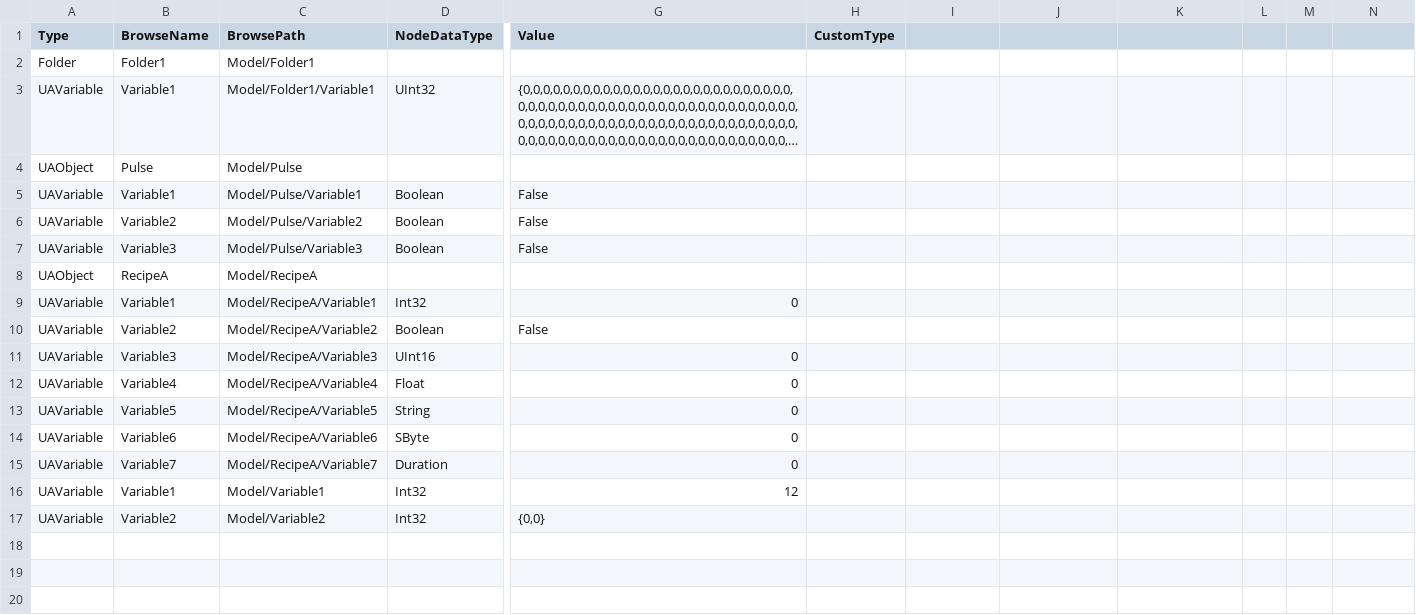
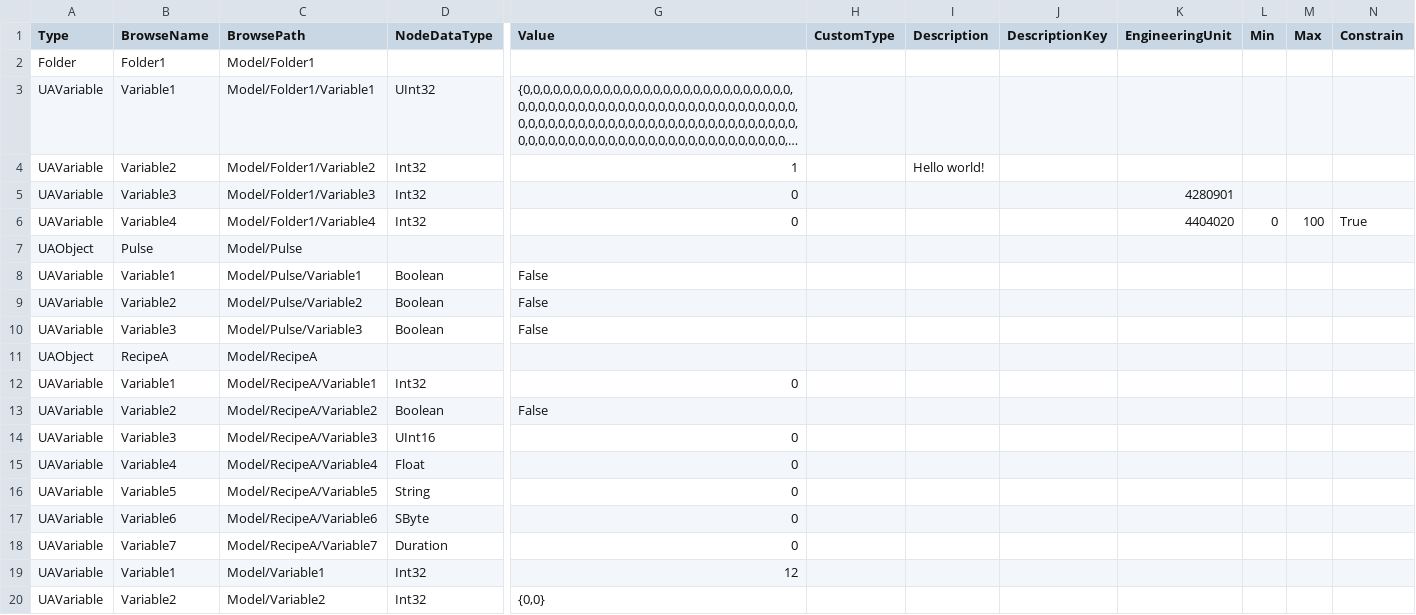
Before and after one commit to FactoryTalk-Optix/ToolboX, a CSV file: ProjectFiles/model.csv, drawn as a sheet; only a part is shown, gaps mark what is left out; long unchanged cells end in …; rows hold the shown columns only; the diff names each change by its address in the sheet, - before the commit and + after, or states it on an @@ line.

```diff
--- a/ProjectFiles/model.csv
+++ b/ProjectFiles/model.csv
-I1: (empty)
+I1: Description
-J1: (empty)
+J1: DescriptionKey
-K1: (empty)
+K1: EngineeringUnit
-L1: (empty)
+L1: Min
-M1: (empty)
+M1: Max
-N1: (empty)
+N1: Constrain
+row 4: UAVariable | Variable2 | Model/Folder1/Variable2 | Int32 | 1 |  | Hello world!
+row 5: UAVariable | Variable3 | Model/Folder1/Variable3 | Int32 | 0 |  |  |  | 4280901
+row 6: UAVariable | Variable4 | Model/Folder1/Variable4 | Int32 | 0 |  |  |  | 4404020 | 0 | 100 | True
```
Also changed, not shown: 27 other files.
